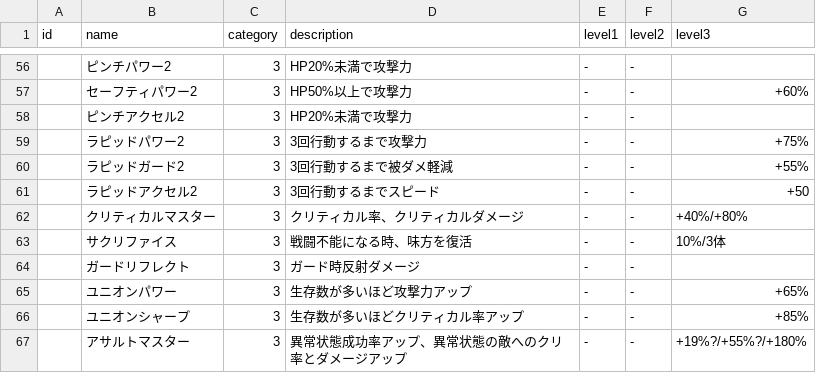
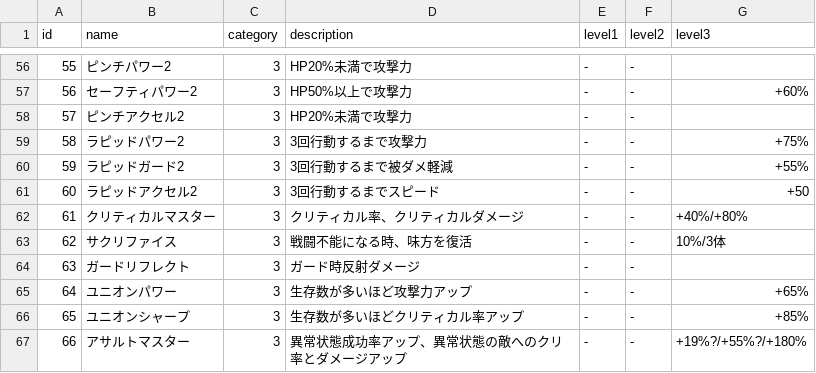
Before and after one commit to numama/Spiranthes, a CSV file: db/import/data/abilities.csv, drawn as a sheet; only a part is shown, gaps mark what is left out; the diff covers the shown part only.

```diff
--- a/db/import/data/abilities.csv
+++ b/db/import/data/abilities.csv
@@ -56,12 +56,12 @@ id,name,category,description,level1,level2,level3
-,ピンチパワー2,3,HP20%未満で攻撃力,-,-,
-,セーフティパワー2,3,HP50%以上で攻撃力,-,-,+60%
-,ピンチアクセル2,3,HP20%未満で攻撃力,-,-,
-,ラピッドパワー2,3,3回行動するまで攻撃力,-,-,+75%
-,ラピッドガード2,3,3回行動するまで被ダメ軽減,-,-,+55%
-,ラピッドアクセル2,3,3回行動するまでスピード,-,-,+50
-,クリティカルマスター,3,クリティカル率、クリティカルダメージ,-,-,+40%/+80%
-,サクリファイス,3,戦闘不能になる時、味方を復活,-,-,10%/3体
-,ガードリフレクト,3,ガード時反射ダメージ,-,-,
-,ユニオンパワー,3,生存数が多いほど攻撃力アップ,-,-,+65%
-,ユニオンシャープ,3,生存数が多いほどクリティカル率アップ,-,-,+85%
-,アサルトマスター,3,異常状態成功率アップ、異常状態の敵へのクリ率とダメージアップ,-,-,+19%?/+55%?/+180%
+55,ピンチパワー2,3,HP20%未満で攻撃力,-,-,
+56,セーフティパワー2,3,HP50%以上で攻撃力,-,-,+60%
+57,ピンチアクセル2,3,HP20%未満で攻撃力,-,-,
+58,ラピッドパワー2,3,3回行動するまで攻撃力,-,-,+75%
+59,ラピッドガード2,3,3回行動するまで被ダメ軽減,-,-,+55%
+60,ラピッドアクセル2,3,3回行動するまでスピード,-,-,+50
+61,クリティカルマスター,3,クリティカル率、クリティカルダメージ,-,-,+40%/+80%
+62,サクリファイス,3,戦闘不能になる時、味方を復活,-,-,10%/3体
+63,ガードリフレクト,3,ガード時反射ダメージ,-,-,
+64,ユニオンパワー,3,生存数が多いほど攻撃力アップ,-,-,+65%
+65,ユニオンシャープ,3,生存数が多いほどクリティカル率アップ,-,-,+85%
+66,アサルトマスター,3,異常状態成功率アップ、異常状態の敵へのクリ率とダメージアップ,-,-,+19%?/+55%?/+180%
```
Also changed, not shown: 54 edited cells elsewhere in this file, 1 other file.
